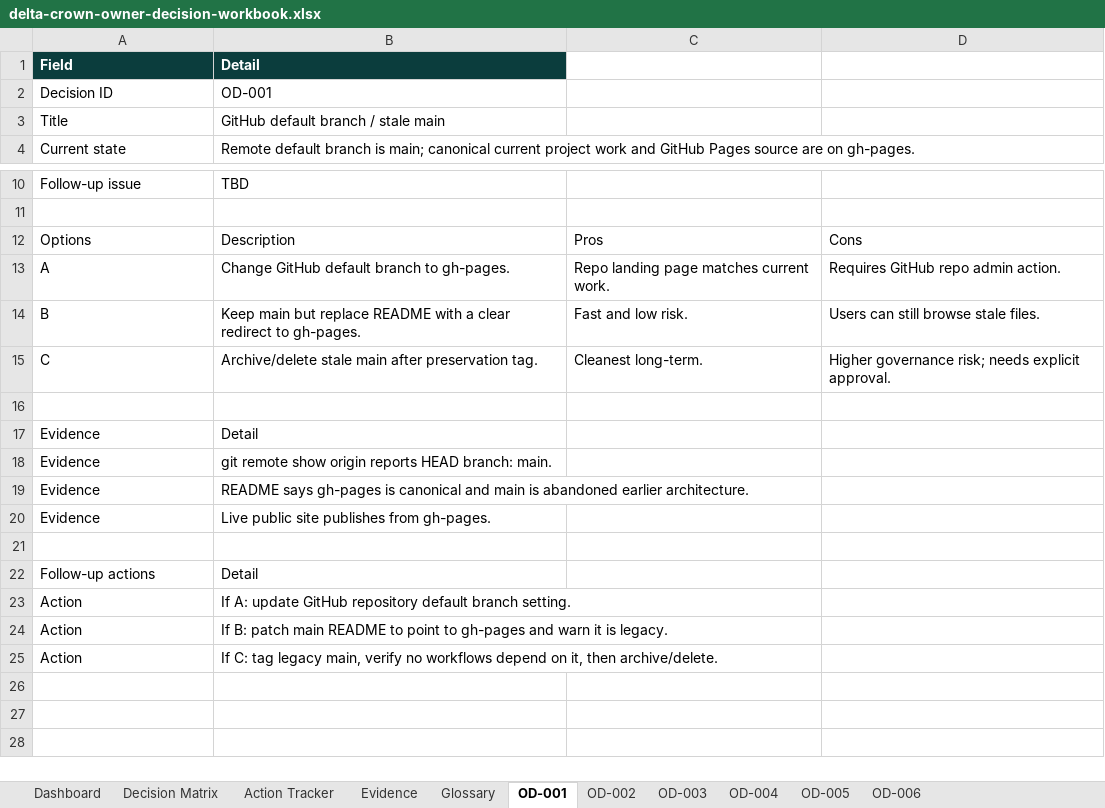
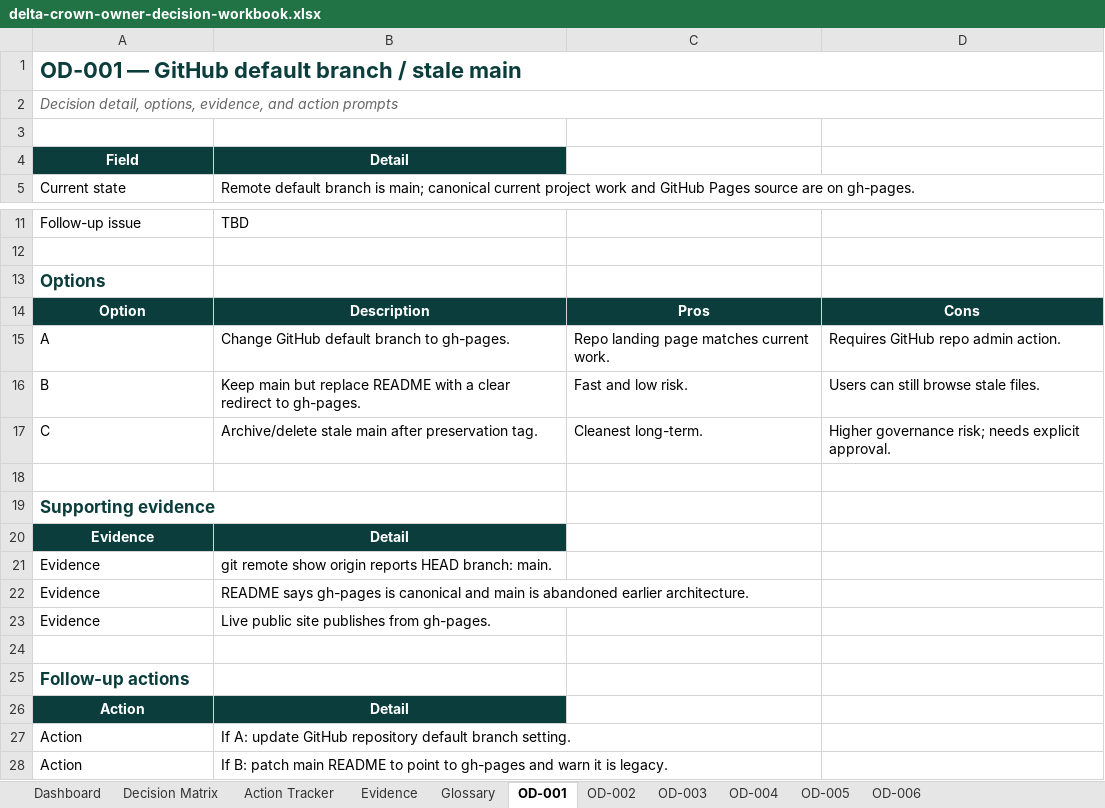
Before and after one commit to Delta-Crown-Org/DeltaSetup, an Excel workbook: generated/delta-crown-owner-decision-workbook.xlsx, sheet OD-001, drawn as a sheet; only a part is shown, gaps mark what is left out; the shorter side is filled out with more unchanged rows; values as stored, in another font and other column widths than the file's, no borders; table styles not drawn; removed rows and columns are numbered as before the commit, all else as after; the diff names each change by its address in the sheet, - before the commit and + after, or states it on an @@ line.

```diff
--- a/generated/delta-crown-owner-decision-workbook.xlsx (sheet OD-001)
+++ b/generated/delta-crown-owner-decision-workbook.xlsx (sheet OD-001)
+row 1: OD-001 — GitHub default branch / stale main
+row 2: Decision detail, options, evidence, and action prompts
+row 3: (empty)
-A4:B4 alignment: left
+A4:B4 alignment: center
-row 2: Decision ID | OD-001
-row 3: Title | GitHub default branch / stale main
+row 13: Options
-A14: Options
+A14: Option
@@ A14:D14 fill: none → #0B3D3D, bold: off → on, text colour: black → #FFFFFF, alignment: left → center @@
+row 19: Supporting evidence
@@ A20:B20 fill: none → #0B3D3D, bold: off → on, text colour: black → #FFFFFF, alignment: left → center @@
@@ A25 bold: off → on, text colour: black → #0B3D3D, text size: larger @@
-B25: Detail
+B25: (empty)
+row 26: Action | Detail
```
Also changed, not shown: sheet OD-003, sheet OD-005, sheet OD-004, sheet OD-006, sheet OD-002, sheet Evidence, 4 more sheets, 4 other files.
